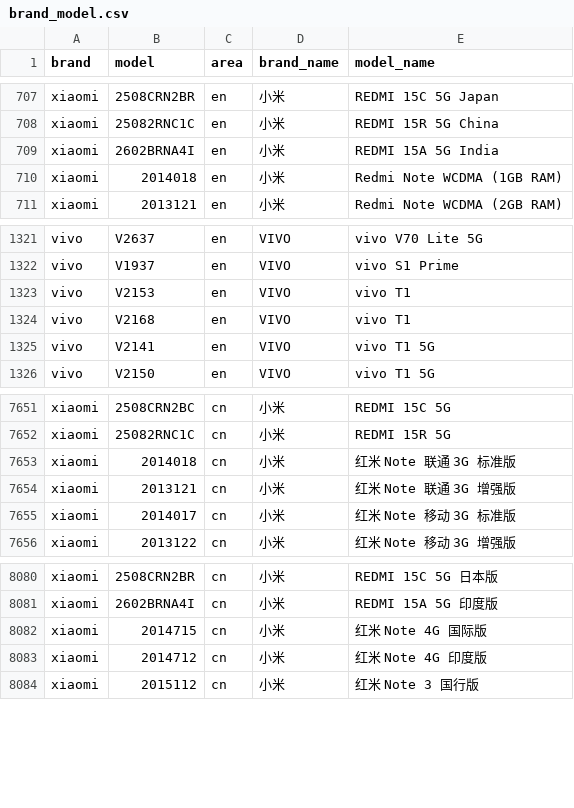
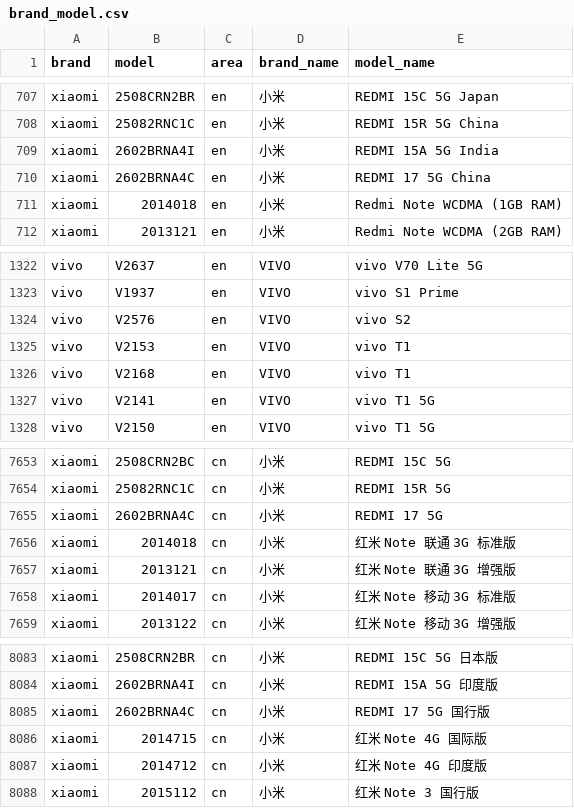
Before and after one commit to ShowMeThe/MobileModels, a CSV file: brand_model.csv, drawn as a sheet; only a part is shown, gaps mark what is left out.

Commit message:
Sync with MobileModels

```diff
--- a/brand_model.csv
+++ b/brand_model.csv
@@ -709,2 +709,3 @@ xiaomi,25082RNC1C,en,小米, REDMI 15R 5G China
 xiaomi,2602BRNA4I,en,小米, REDMI 15A 5G India
+xiaomi,2602BRNA4C,en,小米, REDMI 17 5G China
 xiaomi,2014018,en,小米, Redmi Note WCDMA (1GB RAM)
@@ -1322,2 +1323,3 @@ vivo,V2637,en,VIVO, vivo V70 Lite 5G
 vivo,V1937,en,VIVO, vivo S1 Prime
+vivo,V2576,en,VIVO, vivo S2
 vivo,V2153,en,VIVO, vivo T1
@@ -7652,2 +7654,3 @@ xiaomi,2508CRN2BC,cn,小米, REDMI 15C 5G
 xiaomi,25082RNC1C,cn,小米, REDMI 15R 5G
+xiaomi,2602BRNA4C,cn,小米, REDMI 17 5G
 xiaomi,2014018,cn,小米, 红米 Note 联通 3G 标准版
@@ -8081,2 +8084,3 @@ xiaomi,2508CRN2BR,cn,小米, REDMI 15C 5G 日本版
 xiaomi,2602BRNA4I,cn,小米, REDMI 15A 5G 印度版
+xiaomi,2602BRNA4C,cn,小米, REDMI 17 5G 国行版
 xiaomi,2014715,cn,小米, 红米 Note 4G 国际版
```
Also changed, not shown: 1 other file.
